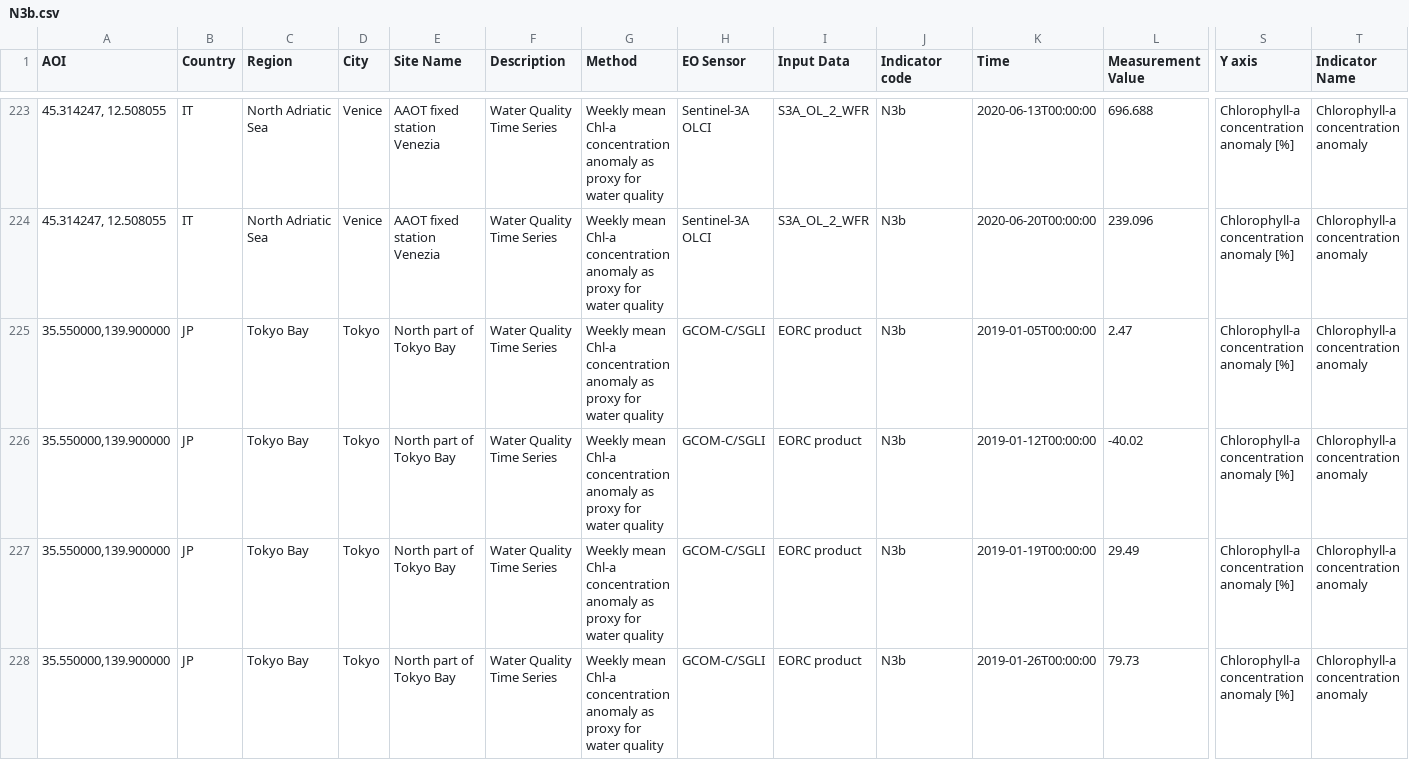
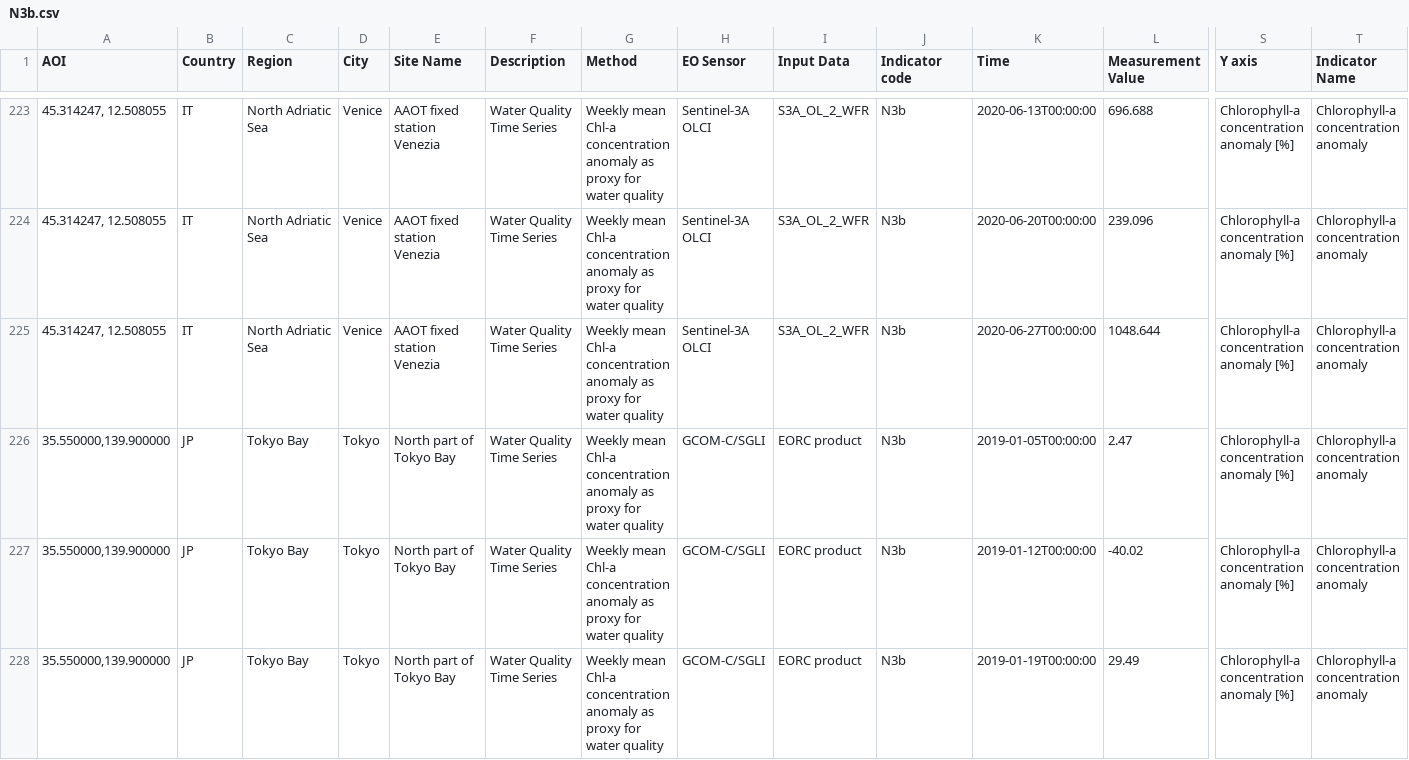
Before and after one commit to eurodatacube/eodash, a CSV file: app/public/data/trilateral/N3b.csv, drawn as a sheet; only a part is shown, gaps mark what is left out; the shorter side is filled out with more unchanged rows; rows hold the shown columns only; the diff names each change by its address in the sheet, - before the commit and + after, or states it on an @@ line.

Commit message:
Added new record Trilateral
Added the 2020-06-27 date for trilateral

```diff
--- a/app/public/data/trilateral/N3b.csv
+++ b/app/public/data/trilateral/N3b.csv
+row 225: 45.314247, 12.508055 | IT | North Adriatic Sea | Venice | AAOT fixed station Venezia | Water Quality Time Series | Weekly mean Chl-a concentration anomaly as proxy for water quality | Sentinel-3A OLCI | S3A_OL_2_WFR | N3b | 2020-06-27T00:00:00 | 1048.644 | Chlorophyll-a concentration anomaly [%] | Chlorophyll-a concentration anomaly
```
